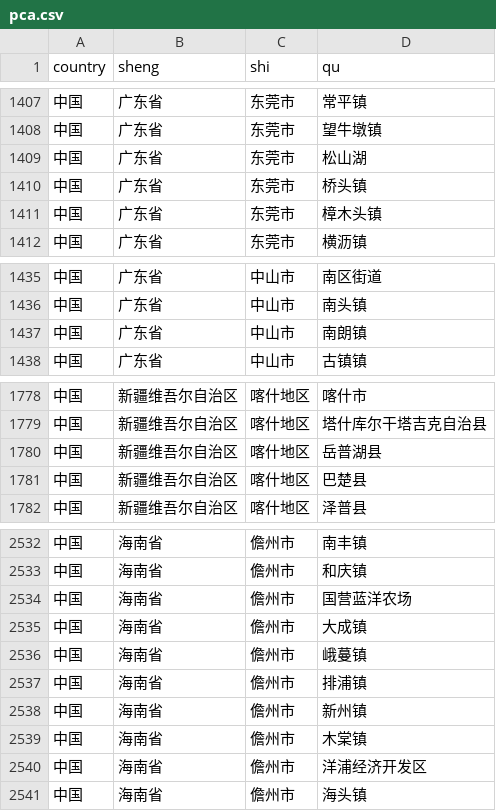
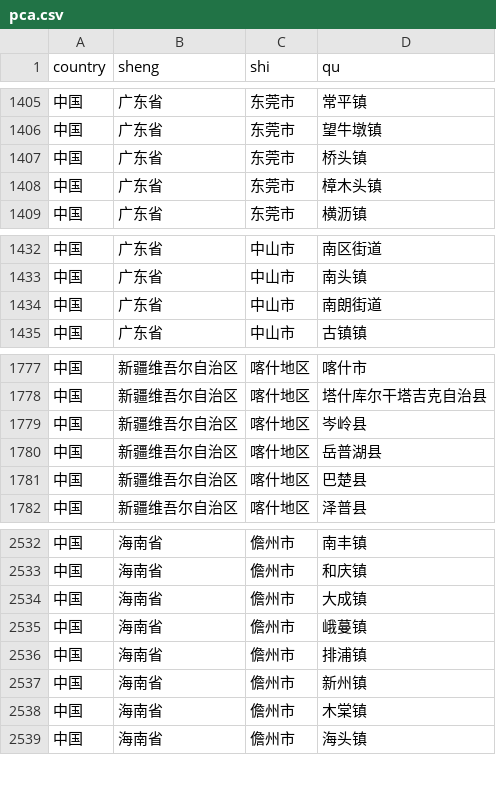
Before and after one commit to laofahai/cpca-rs, a CSV file: data/pca.csv, drawn as a sheet; only a part is shown, gaps mark what is left out; the diff covers the shown part only.

```diff
--- a/data/pca.csv
+++ b/data/pca.csv
@@ -1408,3 +1406,2 @@ country,sheng,shi,qu
 中国,广东省,东莞市,望牛墩镇
-中国,广东省,东莞市,松山湖
 中国,广东省,东莞市,桥头镇
@@ -1436,3 +1433,3 @@ country,sheng,shi,qu
 中国,广东省,中山市,南头镇
-中国,广东省,中山市,南朗镇
+中国,广东省,中山市,南朗街道
 中国,广东省,中山市,古镇镇
@@ -1779,2 +1778,3 @@ country,sheng,shi,qu
 中国,新疆维吾尔自治区,喀什地区,塔什库尔干塔吉克自治县
+中国,新疆维吾尔自治区,喀什地区,岑岭县
 中国,新疆维吾尔自治区,喀什地区,岳普湖县
@@ -2533,3 +2533,2 @@ country,sheng,shi,qu
 中国,海南省,儋州市,和庆镇
-中国,海南省,儋州市,国营蓝洋农场
 中国,海南省,儋州市,大成镇
@@ -2539,3 +2538,2 @@ country,sheng,shi,qu
 中国,海南省,儋州市,木棠镇
-中国,海南省,儋州市,洋浦经济开发区
 中国,海南省,儋州市,海头镇
```
Also changed, not shown: 3 added rows, 6 removed rows and 3 edited cells elsewhere in this file, 14 other files.
